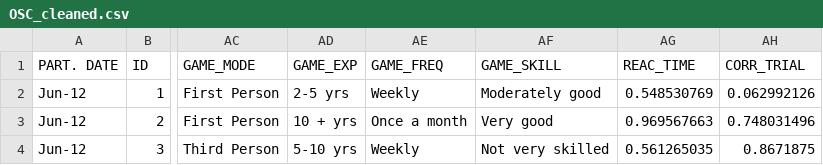
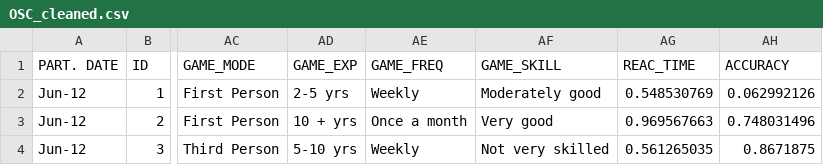
Before and after one commit to michelleau/OSC-analysis, a CSV file: OSC_cleaned.csv, drawn as a sheet; only a part is shown, gaps mark what is left out; the diff names each change by its address in the sheet, - before the commit and + after, or states it on an @@ line.

```diff
--- a/OSC_cleaned.csv
+++ b/OSC_cleaned.csv
-AH1: CORR_TRIAL
+AH1: ACCURACY
```
Also changed, not shown: 1 other file.
